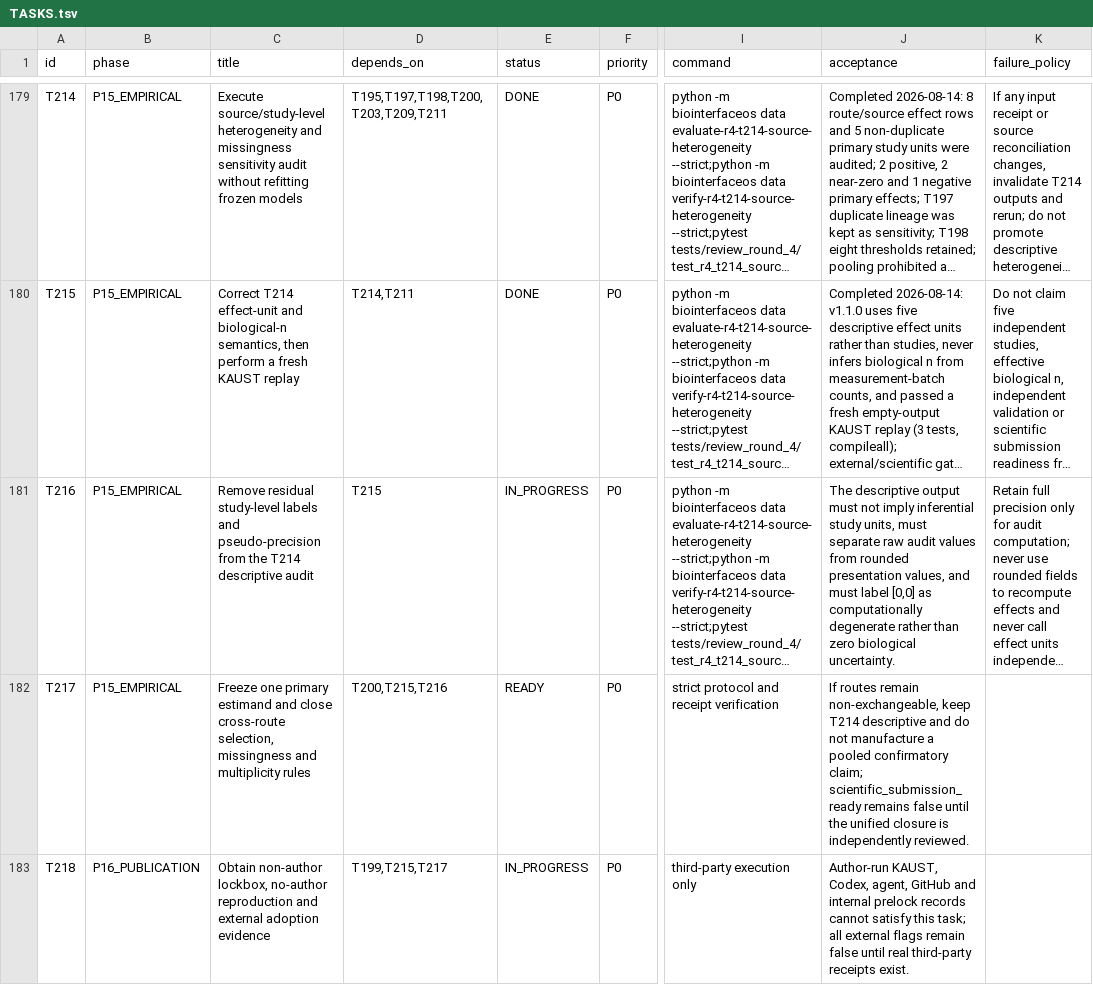
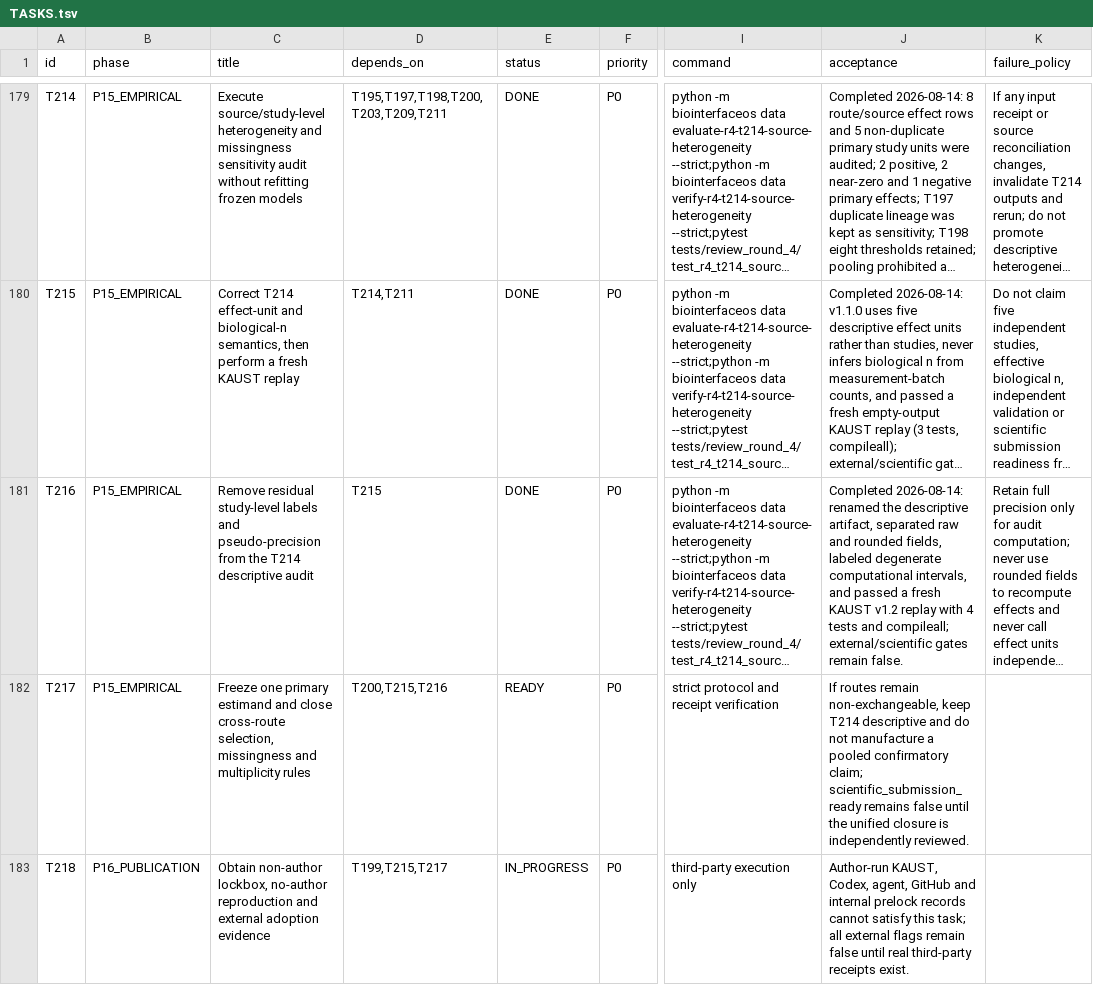
Before and after one commit to ahvsjags/BioInterfaceOS, a TSV file: TASKS.tsv, drawn as a sheet; only a part is shown, gaps mark what is left out; long unchanged cells end in …; the diff names each change by its address in the sheet, - before the commit and + after, or states it on an @@ line.

Commit message:
test: record T216 KAUST precision replay

```diff
--- a/TASKS.tsv
+++ b/TASKS.tsv
-E181 (status): IN_PROGRESS
+E181 (status): DONE
-J181 (acceptance): The descriptive output must not imply inferential study units, must separate raw audit values from rounded presentation values, and must label [0,0] as computationally degenerate rather than zero biological uncertainty.
+J181 (acceptance): Completed 2026-08-14: renamed the descriptive artifact, separated raw and rounded fields, labeled degenerate computational intervals, and passed a fresh KAUST v1.2 replay with 4 tests and compileall; external/scientific gates remain false.
```
Also changed, not shown: 2 other files.
